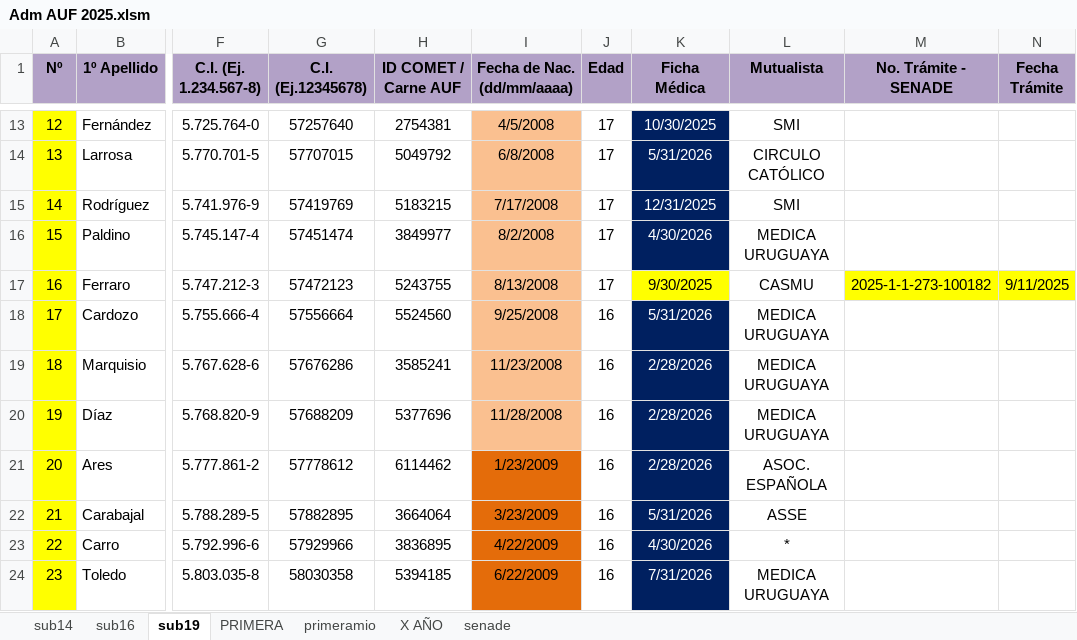
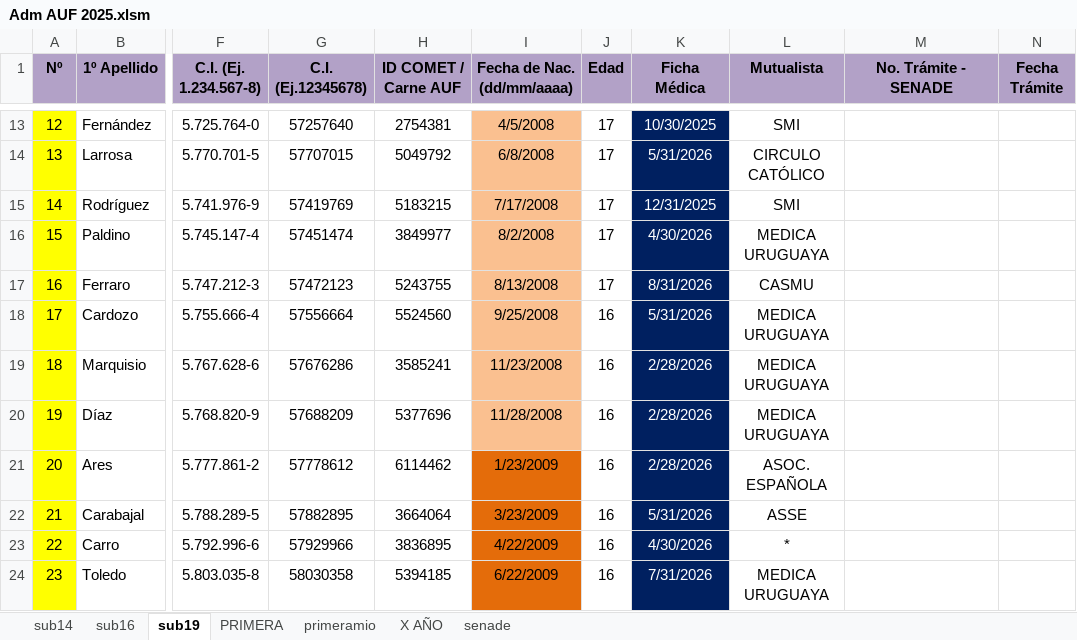
Before and after one commit to moriaaresburgos/liverpoolfemenino, an Excel workbook: docs/imagenes/Adm AUF 2025.xlsm, sheet sub19, drawn as a sheet; only a part is shown, gaps mark what is left out; values as stored, in another font and other column widths than the file's, no borders; the diff names each change by its address in the sheet, - before the commit and + after, or states it on an @@ line.

```diff
--- a/docs/imagenes/Adm AUF 2025.xlsm (sheet sub19)
+++ b/docs/imagenes/Adm AUF 2025.xlsm (sheet sub19)
-K17 (Ficha Médica): 9/30/2025
+K17 (Ficha Médica): 8/31/2026
@@ K17 fill: #FFFF00 → #002060, text colour: black → #FFFFFF @@
-M17 (No. Trámite - SENADE): 2025-1-1-273-100182
+M17 (No. Trámite - SENADE): (empty)
-M17:N17 fill: #FFFF00
+M17:N17 fill: none
-N17 (Fecha Trámite): 9/11/2025
+N17 (Fecha Trámite): (empty)
```
Also changed, not shown: sheet sub14, sheet senade, sheet PRIMERA, sheet sub16, sheet X AÑO.
